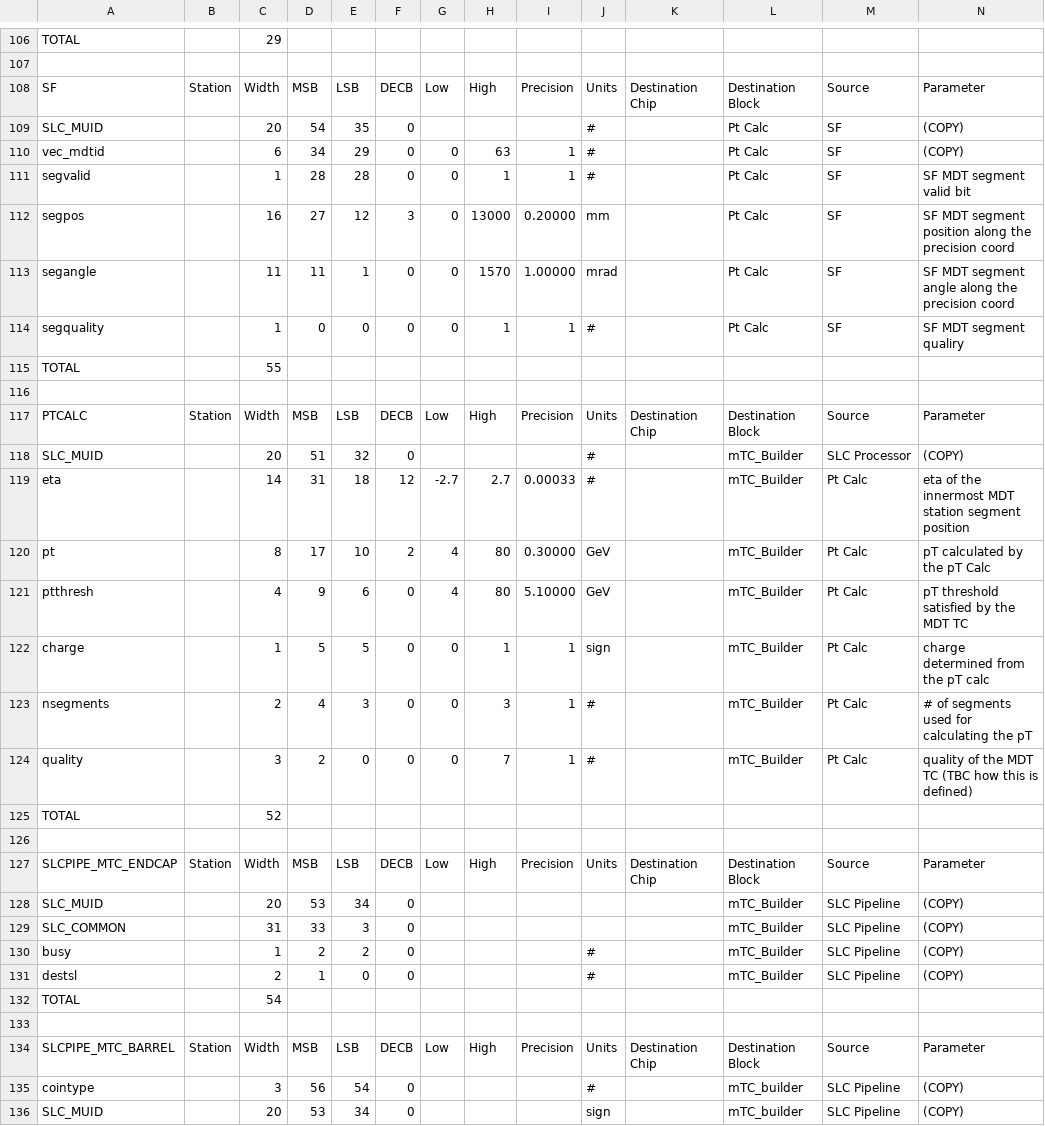
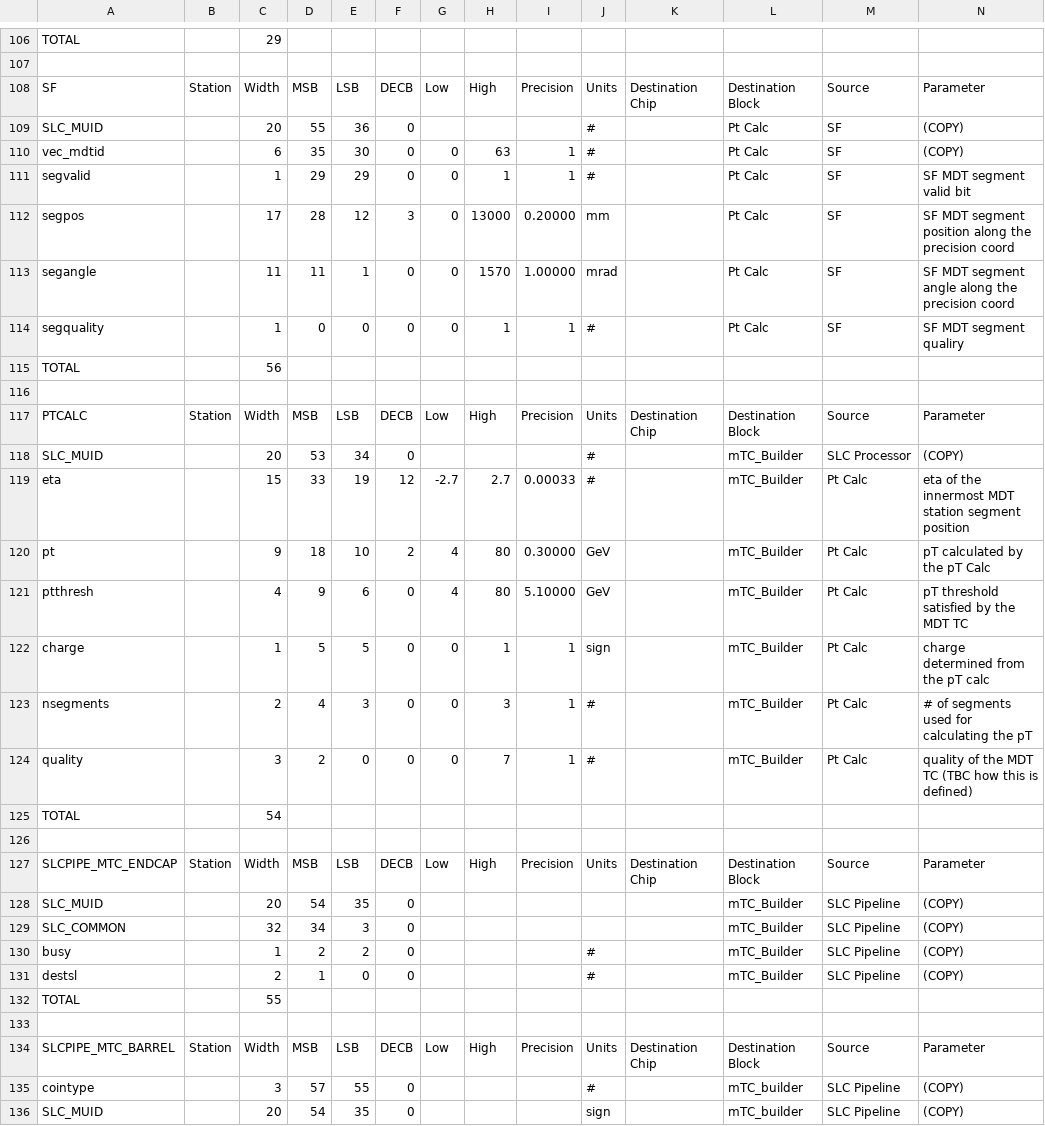
Before and after one commit to andrewpeck/dataformats, a CSV file: l0mdt_buses.csv, drawn as a sheet; only a part is shown, gaps mark what is left out; removed rows and columns are numbered as before the commit, all else as after; rows hold the shown columns only; the diff covers the shown part only; the diff names each change by its address in the sheet, - before the commit and + after, or states it on an @@ line.

Commit message:
CSV updated 2020-03-15 04:24:01

```diff
--- a/l0mdt_buses.csv
+++ b/l0mdt_buses.csv
-D109: 54
+D109: 55
-E109: 35
+E109: 36
-D110: 34
+D110: 35
-E110: 29
+E110: 30
-D111: 28
+D111: 29
-E111: 28
+E111: 29
-C112: 16
+C112: 17
-D112: 27
+D112: 28
-C115: 55
+C115: 56
-D118: 51
+D118: 53
-E118: 32
+E118: 34
-C119: 14
+C119: 15
-D119: 31
+D119: 33
-E119: 18
+E119: 19
-C120: 8
+C120: 9
-D120: 17
+D120: 18
-C125: 52
+C125: 54
-D128: 53
+D128: 54
-E128: 34
+E128: 35
-C129: 31
+C129: 32
-D129: 33
+D129: 34
-row 132: TOTAL |  | 54
+row 132: TOTAL |  | 55
-D135: 56
+D135: 57
-E135: 54
+E135: 55
-D136: 53
+D136: 54
-E136: 34
+E136: 35
```
Also changed, not shown: 80 edited cells elsewhere in this file.
